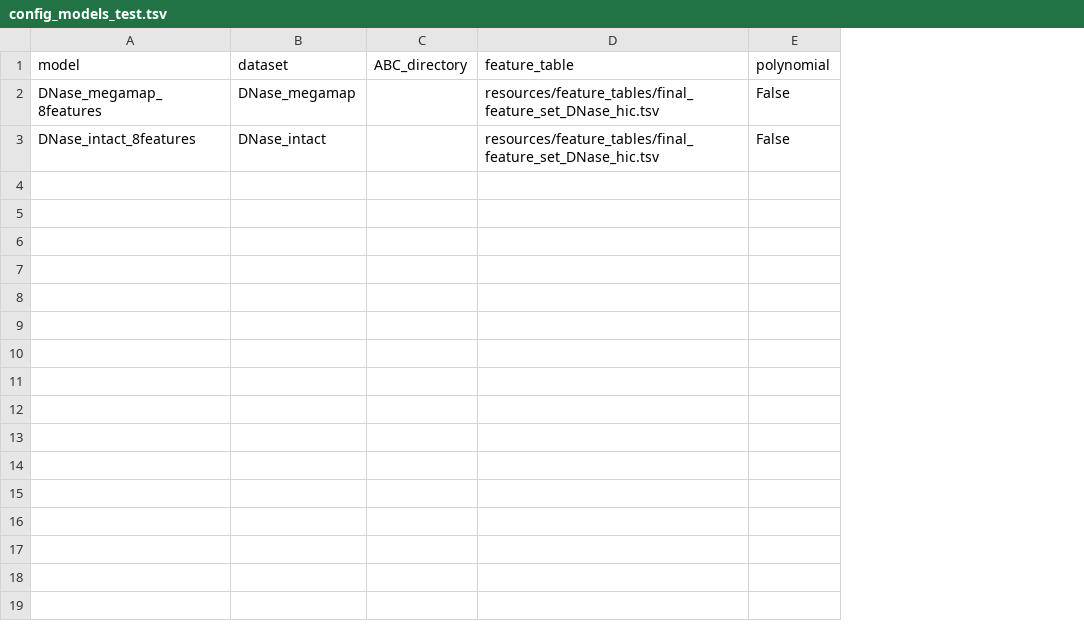
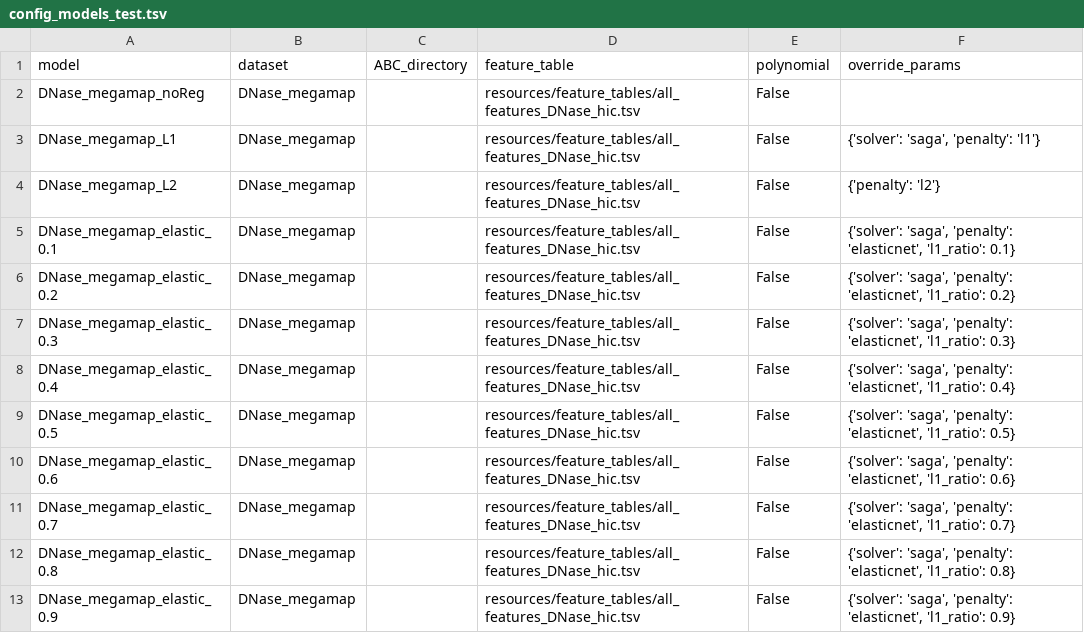
Before and after one commit to EngreitzLab/ENCODE_rE2G, a TSV file: config/config_models_test.tsv, drawn as a sheet; addresses are those after the commit; the diff names each change by its address in the sheet, - before the commit and + after, or states it on an @@ line.

Commit message:
make LR parameters customizable

```diff
--- a/config/config_models_test.tsv
+++ b/config/config_models_test.tsv
+column F (override_params), rows 12-13: {'solver': 'saga', 'penalty': 'elasticnet', 'l1_ratio': 0.8} | {'solver': 'saga', 'penalty': 'elasticnet', 'l1_ratio': 0.9}
+row 2: DNase_megamap_noReg | DNase_megamap |  | resources/feature_tables/all_features_DNase_hic.tsv | False
+row 3: DNase_megamap_L1 | DNase_megamap |  | resources/feature_tables/all_features_DNase_hic.tsv | False | {'solver': 'saga', 'penalty': 'l1'}
+row 4: DNase_megamap_L2 | DNase_megamap |  | resources/feature_tables/all_features_DNase_hic.tsv | False | {'penalty': 'l2'}
+row 5: DNase_megamap_elastic_0.1 | DNase_megamap |  | resources/feature_tables/all_features_DNase_hic.tsv | False | {'solver': 'saga', 'penalty': 'elasticnet', 'l1_ratio': 0.1}
+row 6: DNase_megamap_elastic_0.2 | DNase_megamap |  | resources/feature_tables/all_features_DNase_hic.tsv | False | {'solver': 'saga', 'penalty': 'elasticnet', 'l1_ratio': 0.2}
+row 7: DNase_megamap_elastic_0.3 | DNase_megamap |  | resources/feature_tables/all_features_DNase_hic.tsv | False | {'solver': 'saga', 'penalty': 'elasticnet', 'l1_ratio': 0.3}
+row 8: DNase_megamap_elastic_0.4 | DNase_megamap |  | resources/feature_tables/all_features_DNase_hic.tsv | False | {'solver': 'saga', 'penalty': 'elasticnet', 'l1_ratio': 0.4}
+row 9: DNase_megamap_elastic_0.5 | DNase_megamap |  | resources/feature_tables/all_features_DNase_hic.tsv | False | {'solver': 'saga', 'penalty': 'elasticnet', 'l1_ratio': 0.5}
+row 10: DNase_megamap_elastic_0.6 | DNase_megamap |  | resources/feature_tables/all_features_DNase_hic.tsv | False | {'solver': 'saga', 'penalty': 'elasticnet', 'l1_ratio': 0.6}
+row 11: DNase_megamap_elastic_0.7 | DNase_megamap |  | resources/feature_tables/all_features_DNase_hic.tsv | False | {'solver': 'saga', 'penalty': 'elasticnet', 'l1_ratio': 0.7}
-A12 (model): DNase_megamap_8features
+A12 (model): DNase_megamap_elastic_0.8
-D12:D13 (feature_table): resources/feature_tables/final_feature_set_DNase_hic.tsv
+D12:D13 (feature_table): resources/feature_tables/all_features_DNase_hic.tsv
-A13 (model): DNase_intact_8features
+A13 (model): DNase_megamap_elastic_0.9
-B13 (dataset): DNase_intact
+B13 (dataset): DNase_megamap
```
Also changed, not shown: 14 other files.
